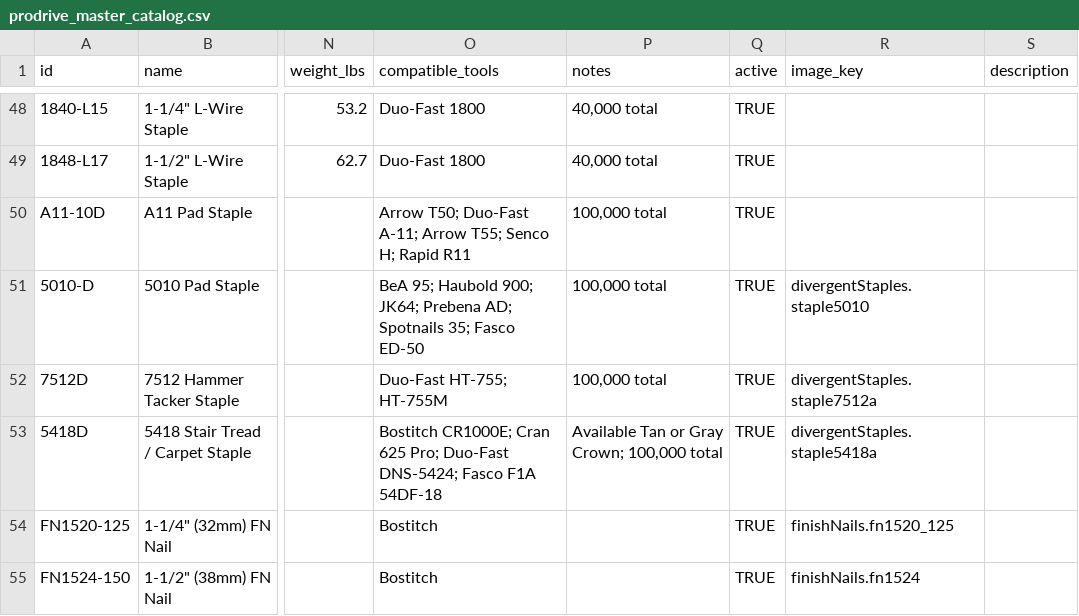
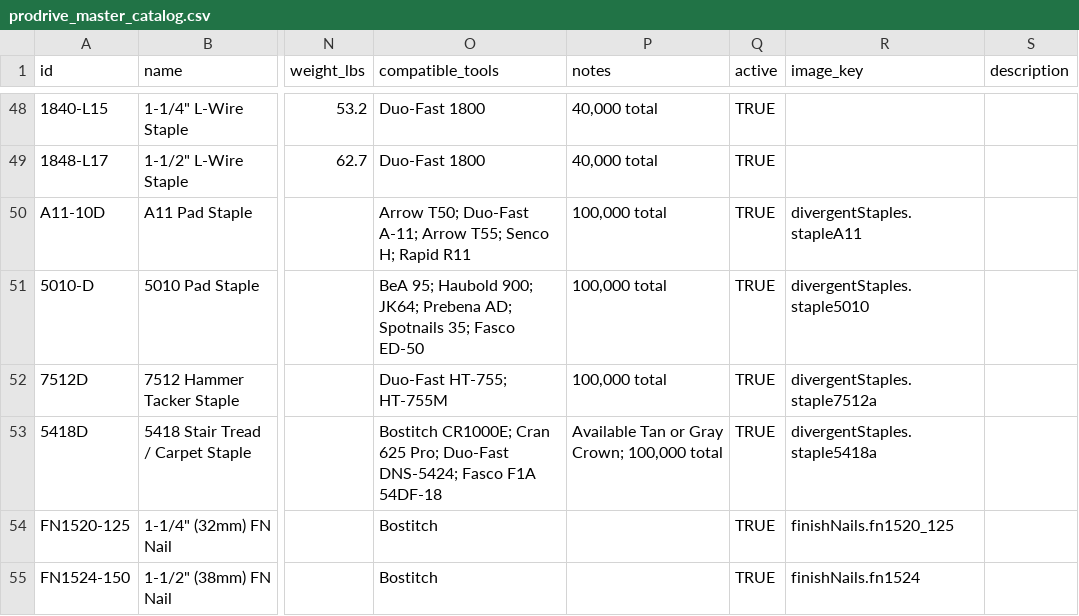
Before and after one commit to L7MediaLabs/pro-drive-fasteners, a CSV file: src/data/prodrive_master_catalog.csv, drawn as a sheet; only a part is shown, gaps mark what is left out; the diff names each change by its address in the sheet, - before the commit and + after, or states it on an @@ line.

```diff
--- a/src/data/prodrive_master_catalog.csv
+++ b/src/data/prodrive_master_catalog.csv
-R50 (image_key): (empty)
+R50 (image_key): divergentStaples.stapleA11
```
